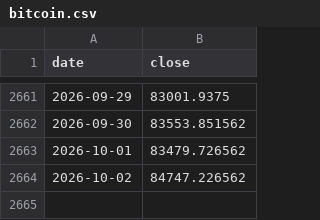
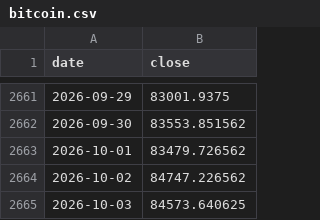
Before and after one commit to whyhuy/portfolio_tracker, a CSV file: data/prices/bitcoin.csv, drawn as a sheet; only a part is shown, gaps mark what is left out.

```diff
--- a/data/prices/bitcoin.csv
+++ b/data/prices/bitcoin.csv
@@ -2664 +2664,2 @@ date,close
 2026-10-02,84747.226562
+2026-10-03,84573.640625
```
Also changed, not shown: data/prices/CEG.csv, data/prices/CSPX.L.csv, 28 other files.
